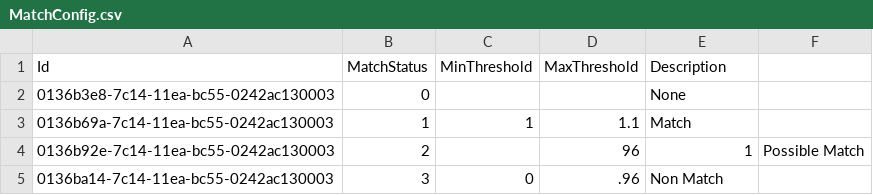
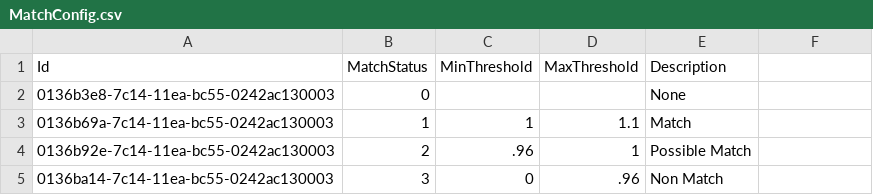
Before and after one commit to koskedk/dwapi-bot, a CSV file: src/Dwapi.Bot.Infrastructure/Seed/MatchConfig.csv, drawn as a sheet.

Commit message:
seeding config status

```diff
--- a/src/Dwapi.Bot.Infrastructure/Seed/MatchConfig.csv
+++ b/src/Dwapi.Bot.Infrastructure/Seed/MatchConfig.csv
@@ -3,3 +3,3 @@ Id,MatchStatus,MinThreshold,MaxThreshold,Description
 0136b69a-7c14-11ea-bc55-0242ac130003,1,1,1.1,Match
-0136b92e-7c14-11ea-bc55-0242ac130003,2,,96,1,Possible Match
+0136b92e-7c14-11ea-bc55-0242ac130003,2,.96,1,Possible Match
 0136ba14-7c14-11ea-bc55-0242ac130003,3,0,.96,Non Match
```
Also changed, not shown: 5 other files.
